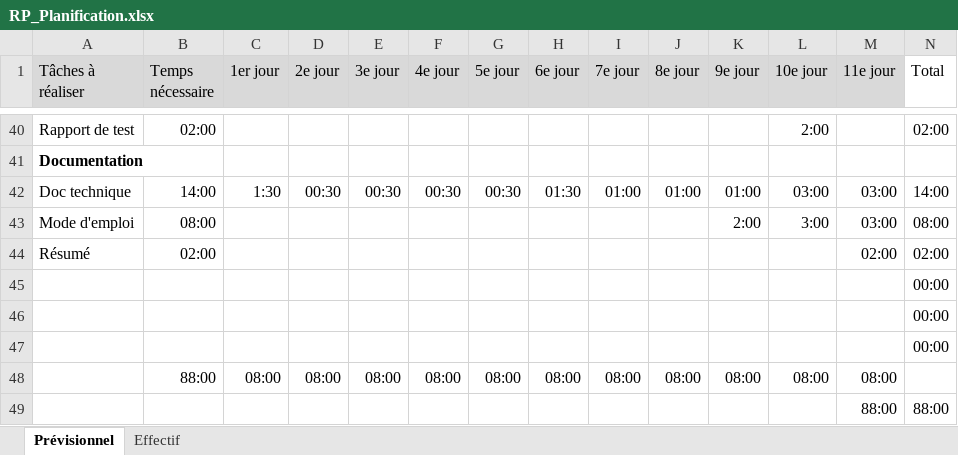
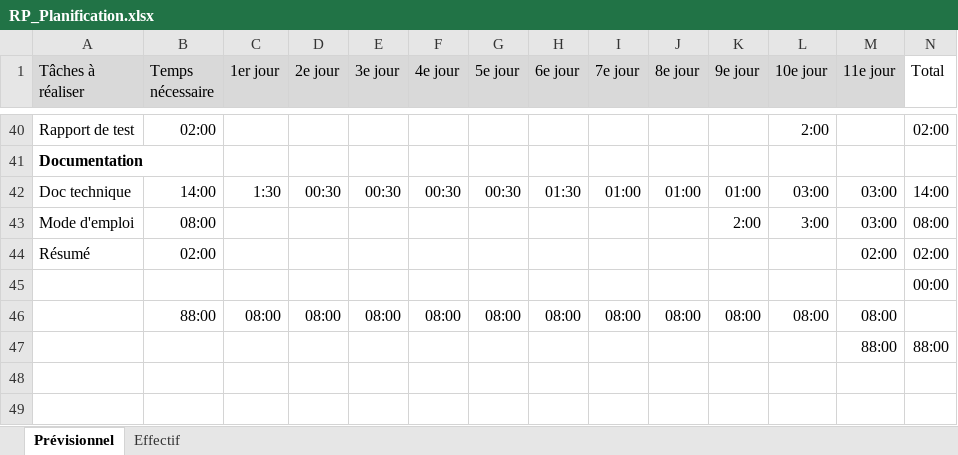
Before and after one commit to AldwynN/RP_TPI_2019, an Excel workbook: docs/Analysis/RP_Planification.xlsx, sheet Prévisionnel, drawn as a sheet; only a part is shown, gaps mark what is left out; values as stored, in another font and other column widths than the file's, no borders; conditional formats not drawn; the diff names each change by its address in the sheet, - before the commit and + after, or states it on an @@ line.

```diff
--- a/docs/Analysis/RP_Planification.xlsx (sheet Prévisionnel)
+++ b/docs/Analysis/RP_Planification.xlsx (sheet Prévisionnel)
-row 46:  |  |  |  |  |  |  |  |  |  |  |  |  | 00:00
-row 47:  |  |  |  |  |  |  |  |  |  |  |  |  | 00:00
```
Also changed, not shown: sheet Effectif, formulas that keep their value, 37 other files.
